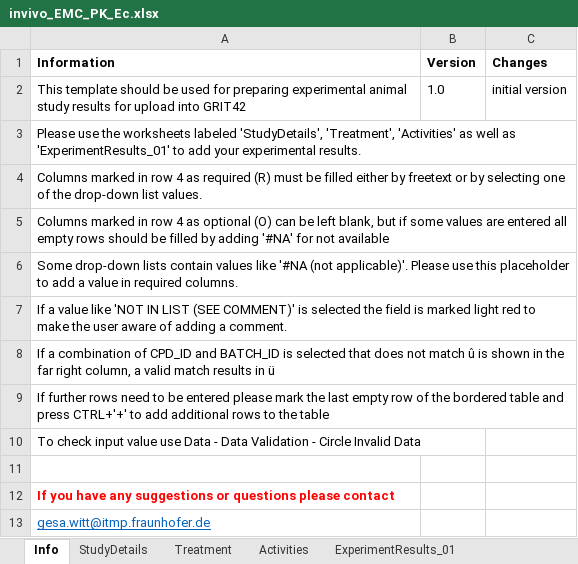
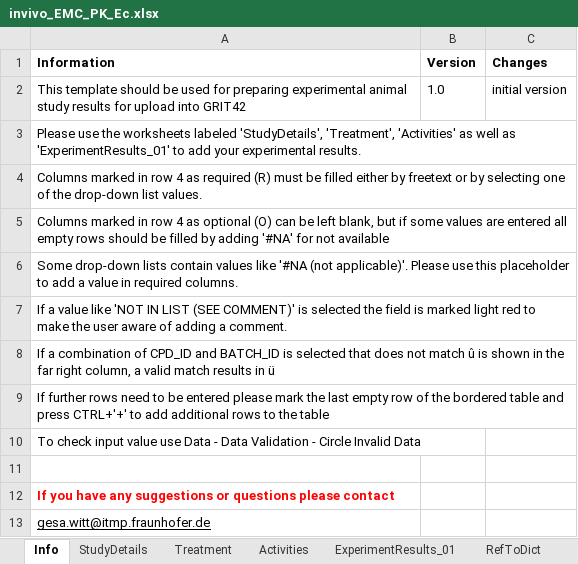
Before and after one commit to IMI-COMBINE/template2graphs, an Excel workbook: data/exps/noso-502/invivo_EMC_PK_Ec.xlsx, sheet Info, drawn as a sheet; values as stored, in another font and other column widths than the file's, no borders; the diff names each change by its address in the sheet, - before the commit and + after, or states it on an @@ line.

```diff
--- a/data/exps/noso-502/invivo_EMC_PK_Ec.xlsx (sheet Info)
+++ b/data/exps/noso-502/invivo_EMC_PK_Ec.xlsx (sheet Info)
@@ sheet tab unhidden: RefToDict @@
-A13 text colour: #0563C1
+A13 text colour: black
```
Also changed, not shown: sheet Activities, sheet ExperimentResults_01, sheet Treatment, sheet StudyDetails.
